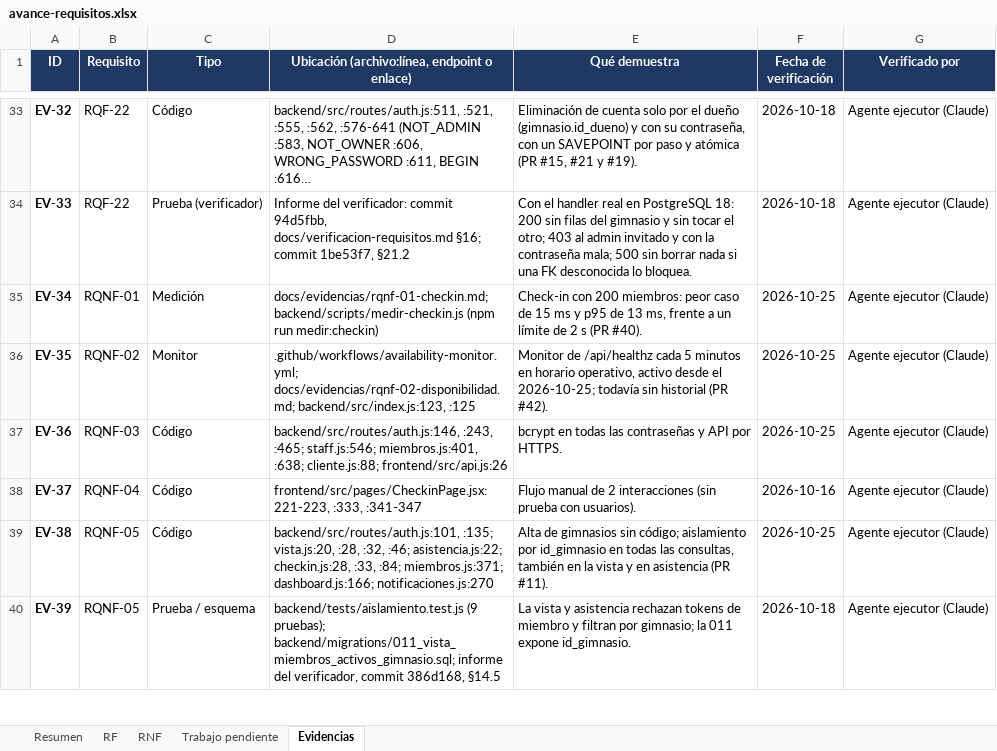
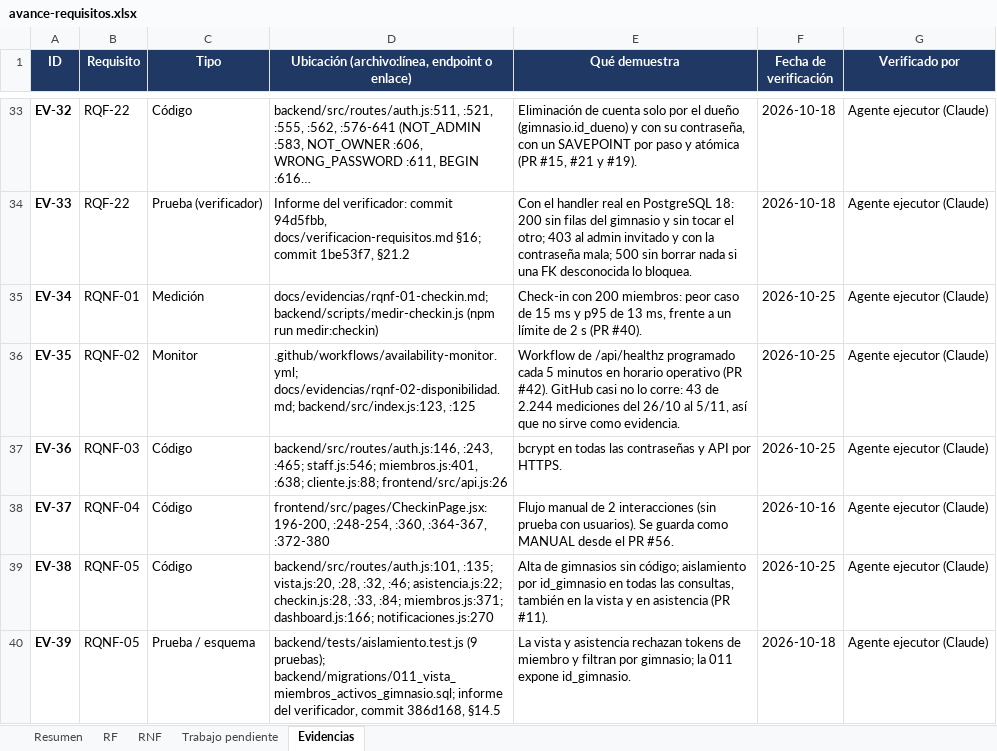
Before and after one commit to Luis140721/Proyecto_Fitloyalty, an Excel workbook: docs/avance-requisitos.xlsx, sheet Evidencias, drawn as a sheet; only a part is shown, gaps mark what is left out; long unchanged cells end in …; values as stored, in another font and other column widths than the file's, no borders; the diff covers the shown part only; the diff names each change by its address in the sheet, - before the commit and + after, or states it on an @@ line.

Commit message:
docs(avance): datos reales de RQNF-02 y registro de #55 y #56 (sigue en 87,8 %)
El monitor de GitHub hizo 43 de 2.244 mediciones del 26/10 al 5/11, así que
RQNF-02 sigue Pendiente y el calendario del 26/10 y el 1/11 queda sin efecto.
RQF-08, RQF-13 y RQF-14 ya no dicen que el monitor mantiene despierto a Render.
Se registran #55 y #56, y el estado de los PR #52 y #53. Se actualizan las
citas de CheckinPage.jsx y de auth.js. No cambia ningún estado.

```diff
--- a/docs/avance-requisitos.xlsx (sheet Evidencias)
+++ b/docs/avance-requisitos.xlsx (sheet Evidencias)
-E36 (Qué demuestra): Monitor de /api/healthz cada 5 minutos en horario operativo, activo desde el 2026-10-25; todavía sin historial (PR #42).
+E36 (Qué demuestra): Workflow de /api/healthz programado cada 5 minutos en horario operativo (PR #42). GitHub casi no lo corre: 43 de 2.244 mediciones del 26/10 al 5/11, así que no sirve como evidencia.
-D38: frontend/src/pages/CheckinPage.jsx:221-223, :333, :341-347
+D38: frontend/src/pages/CheckinPage.jsx:196-200, :248-254, :360, :364-367, :372-380
-E38 (Qué demuestra): …con usuarios).
+E38 (Qué demuestra): …con usuarios). Se guarda como MANUAL desde el PR #56.
```
Also changed, not shown: 5 edited cells elsewhere in this sheet, sheet RF, sheet Trabajo pendiente, sheet RNF, sheet Resumen, 4 other files.
